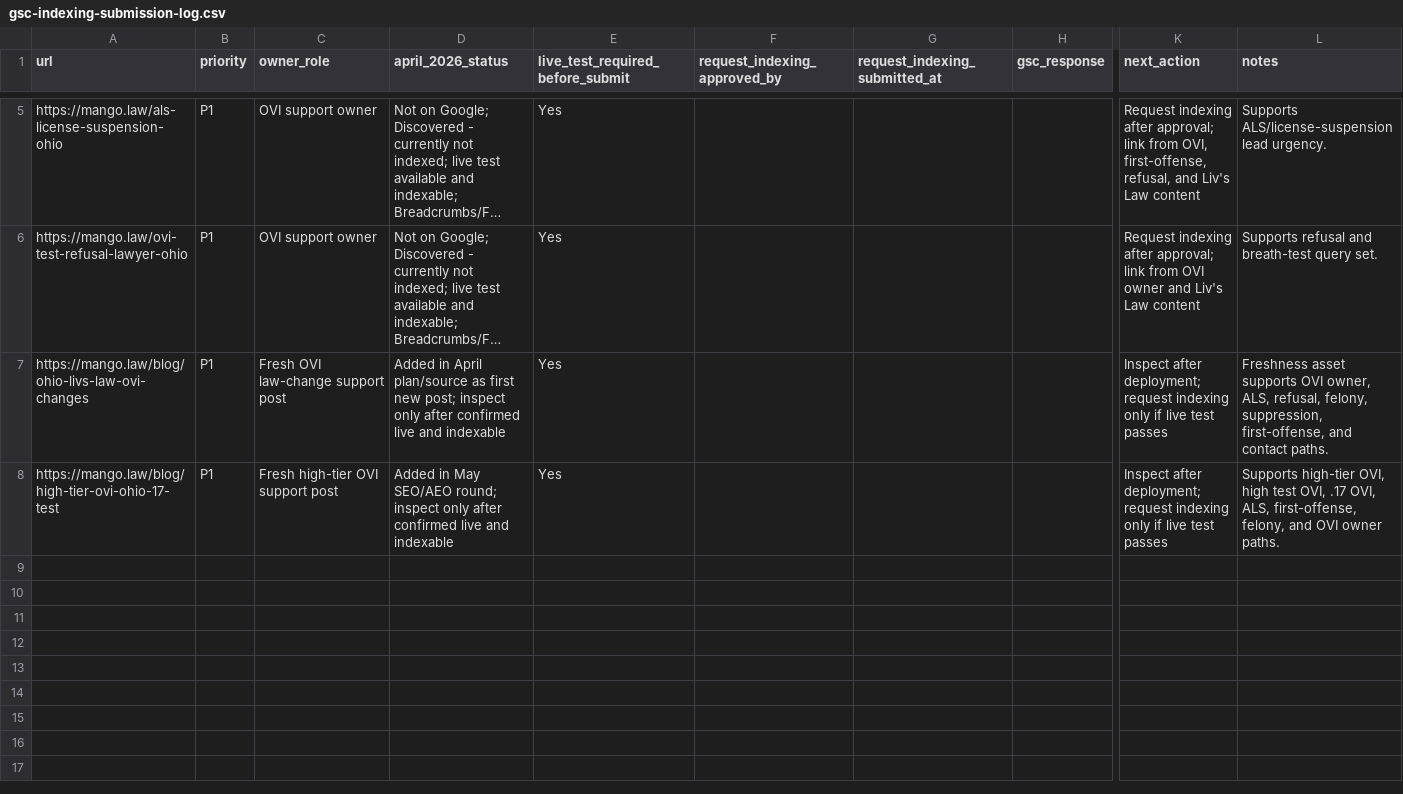
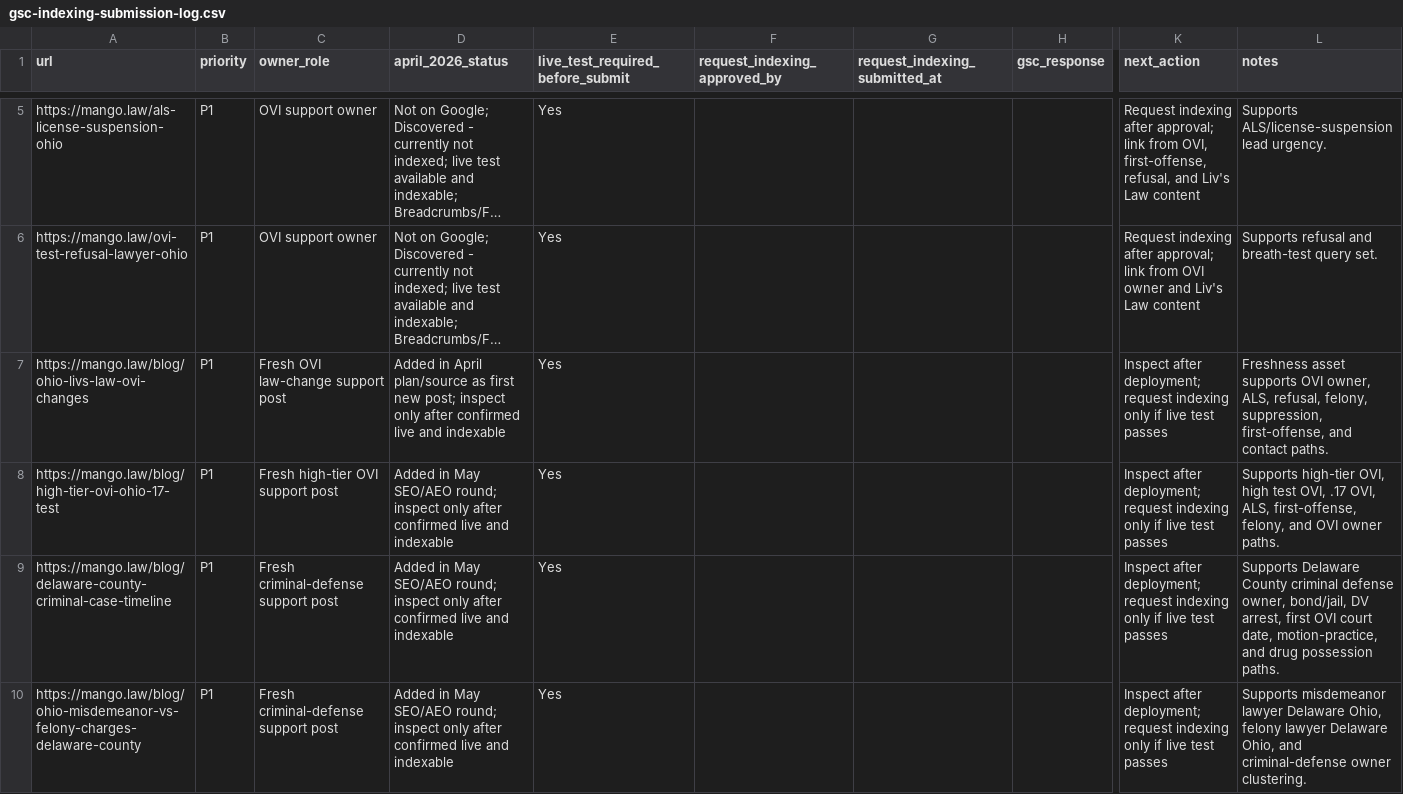
Before and after one commit to sistrunktech/mango-law-website, a CSV file: docs/technical/seo-aeo-round-2026-05-03/gsc-indexing-submission-log.csv, drawn as a sheet; only a part is shown, gaps mark what is left out; long unchanged cells end in …; rows hold the shown columns only; the diff names each change by its address in the sheet, - before the commit and + after, or states it on an @@ line.

```diff
--- a/docs/technical/seo-aeo-round-2026-05-03/gsc-indexing-submission-log.csv
+++ b/docs/technical/seo-aeo-round-2026-05-03/gsc-indexing-submission-log.csv
+row 9: https://mango.law/blog/delaware-county-criminal-case-timeline | P1 | Fresh criminal-defense support post | Added in May SEO/AEO round; inspect only after confirmed live and indexable | Yes |  |  |  | Inspect after deployment; request indexing only if live test passes | Supports Delaware County criminal defense owner, bond/jail, DV arrest, first OVI court date, motion-practice, and drug possession paths.
+row 10: https://mango.law/blog/ohio-misdemeanor-vs-felony-charges-delaware-county | P1 | Fresh criminal-defense support post | Added in May SEO/AEO round; inspect only after confirmed live and indexable | Yes |  |  |  | Inspect after deployment; request indexing only if live test passes | Supports misdemeanor lawyer Delaware Ohio, felony lawyer Delaware Ohio, and criminal-defense owner clustering.
```
Also changed, not shown: docs/technical/seo-aeo-round-2026-05-03/onsite-content-optimization-queue-2026-05-03.csv, docs/technical/seo-keyword-research-tracking-2026-04/blog-publishing-plan-2026-04.csv, 7 other files.
